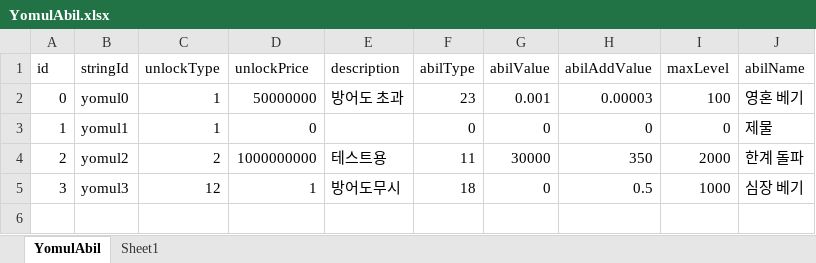
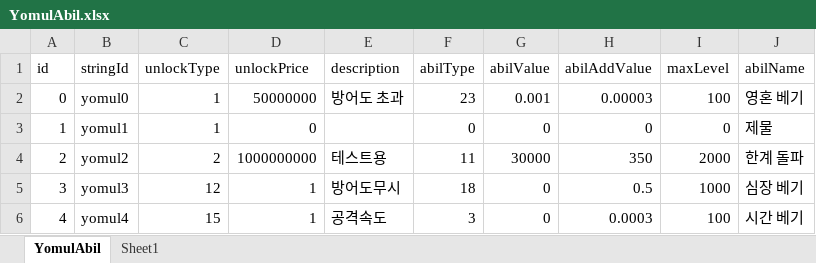
Before and after one commit to luckyzwei/Yosaki, an Excel workbook: Assets/06.Table/YomulAbil.xlsx, sheet YomulAbil, drawn as a sheet; values as stored, in another font and other column widths than the file's, no borders; the diff names each change by its address in the sheet, - before the commit and + after, or states it on an @@ line.

```diff
--- a/Assets/06.Table/YomulAbil.xlsx (sheet YomulAbil)
+++ b/Assets/06.Table/YomulAbil.xlsx (sheet YomulAbil)
+row 6: 4 | yomul4 | 15 | 1 | 공격속도 | 3 | 0 | 0.0003 | 100 | 시간 베기
```
Also changed, not shown: Assets/06.Table/BuffTable.xlsx, Assets/06.Table/PassiveSkill.xlsx, 41 other files.
